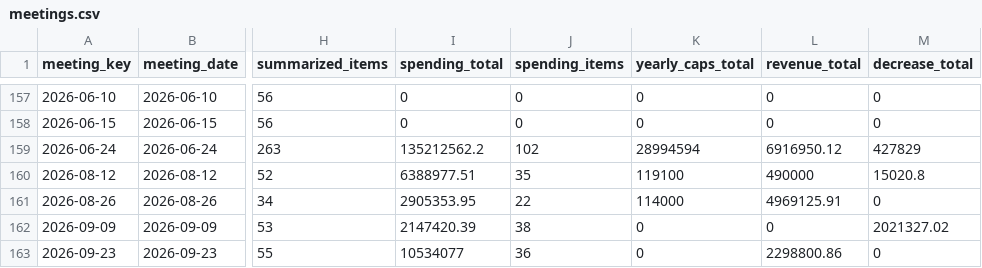
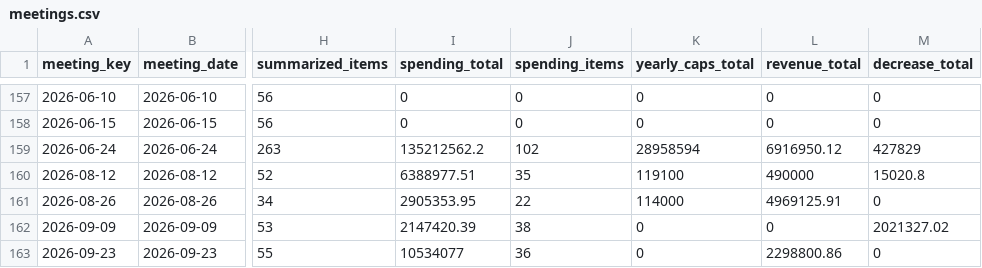
Before and after one commit to oakvs/ousd-consent-data, a CSV file: data/exports/meetings.csv, drawn as a sheet; only a part is shown, gaps mark what is left out; the diff names each change by its address in the sheet, - before the commit and + after, or states it on an @@ line.

```diff
--- a/data/exports/meetings.csv
+++ b/data/exports/meetings.csv
-K159 (yearly_caps_total): 28994594
+K159 (yearly_caps_total): 28958594
```
Also changed, not shown: data/exports/meetings/2026-06-24.csv, 16 other files.
